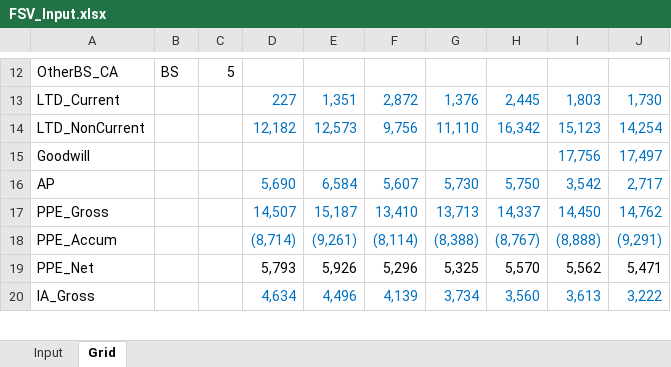
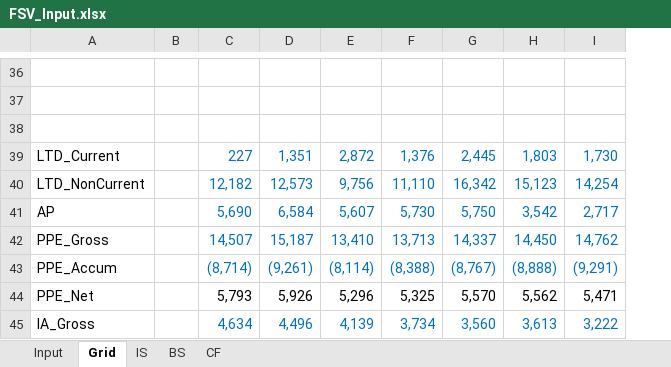
Before and after one commit to ja-55/FSV, an Excel workbook: FSV_Input.xlsx, sheet Grid, drawn as a sheet; only a part is shown, gaps mark what is left out; values as stored, in another font and other column widths than the file's, no borders; removed rows and columns are numbered as before the commit, all else as after; the diff covers the shown part only; the diff names each change by its address in the sheet, - before the commit and + after, or states it on an @@ line.

Commit message:
Redoing functions with new grid
Working on revenue function

```diff
--- a/FSV_Input.xlsx (sheet Grid)
+++ b/FSV_Input.xlsx (sheet Grid)
+sheet tab: IS
+sheet tab: BS
+sheet tab: CF
-column C, row 12: 5
-row 36: OtherBS_CA | BS | 5
+row 36: (empty)
+row 37: (empty)
+row 38: (empty)
-row 15: Goodwill |  |  |  |  |  |  |  | 17,756 | 17,497
```
Also changed, not shown: 25 added rows, 1 removed row and 5 edited cells elsewhere in this sheet, formulas that keep their value, 3 other files.
